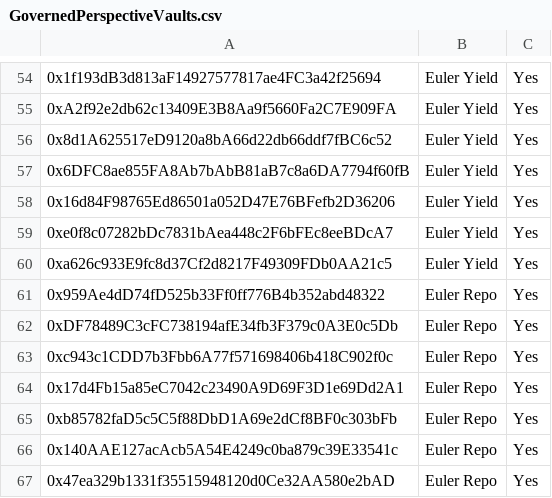
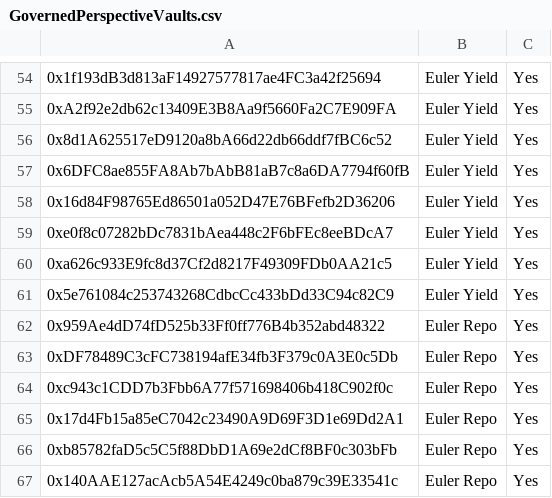
Before and after one commit to euler-xyz/evk-periphery, a CSV file: script/production/mainnet/governedPerspectiveVaults/GovernedPerspectiveVaults.csv, drawn as a sheet; only a part is shown, gaps mark what is left out; the shorter side is filled out with more unchanged rows; the diff names each change by its address in the sheet, - before the commit and + after, or states it on an @@ line.

Commit message:
feat: add pt-eusde to yield

```diff
--- a/script/production/mainnet/governedPerspectiveVaults/GovernedPerspectiveVaults.csv
+++ b/script/production/mainnet/governedPerspectiveVaults/GovernedPerspectiveVaults.csv
+row 61: 0x5e761084c253743268CdbcCc433bDd33C94c82C9 | Euler Yield | Yes
```
Also changed, not shown: 3 other files.
